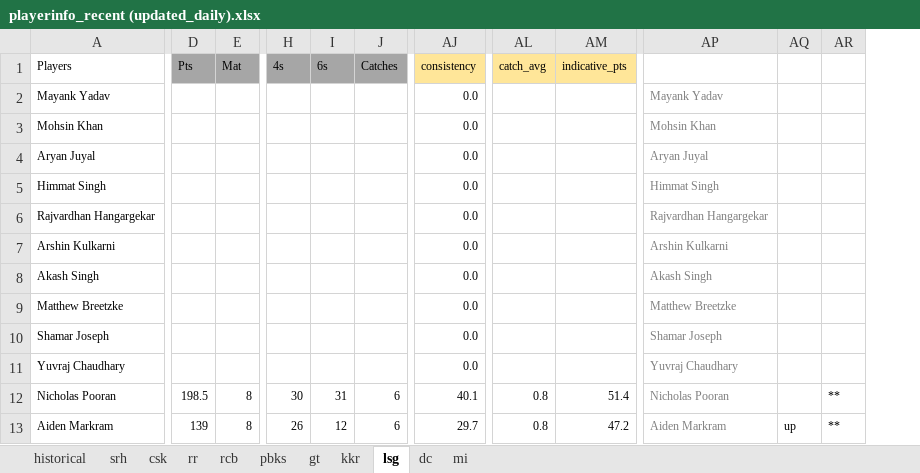
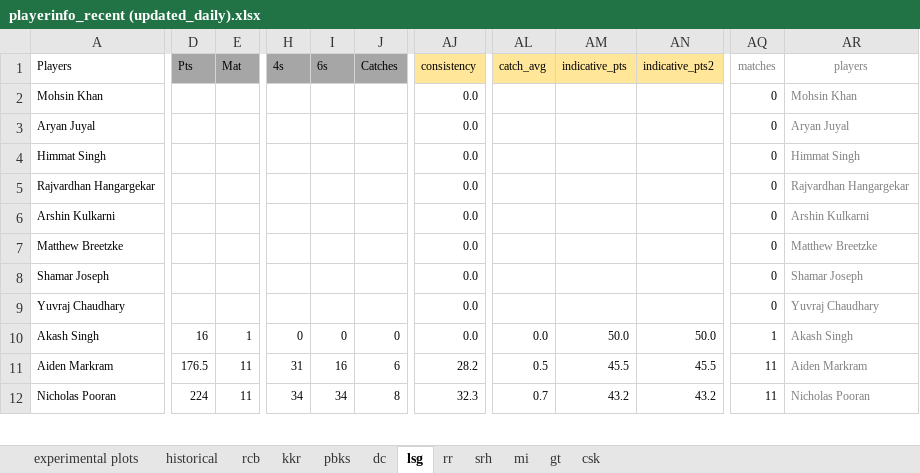
Before and after one commit to quickSilverShanks/IPL-CricPred, an Excel workbook: analysis/playerinfo_recent (updated_daily).xlsx, sheet lsg, drawn as a sheet; only a part is shown, gaps mark what is left out; values as stored, in another font and other column widths than the file's, no borders; conditional formats not drawn; removed rows and columns are numbered as before the commit, all else as after; rows hold the shown columns only; the diff covers the shown part only; the diff names each change by its address in the sheet, - before the commit and + after, or states it on an @@ line.

```diff
--- a/analysis/playerinfo_recent (updated_daily).xlsx (sheet lsg)
+++ b/analysis/playerinfo_recent (updated_daily).xlsx (sheet lsg)
+sheet tab: experimental plots
@@ sheet tab order changed: experimental plots | historical | rcb | kkr | pbks | dc | lsg | rr | srh | mi | gt | csk @@
+column AN, row 1: indicative_pts2; row 12: 43.2
+column AQ, rows 1-9: matches | 0 | 0 | 0 | 0 | 0 | 0 | 0 | 0; row 12: 11
-column AQ, empty
-column AR, row 12: **
-AR1: (empty)
+AR1: players
-row 2: Mayank Yadav |  |  |  |  |  | 0.0 |  |  | Mayank Yadav
-row 8: Akash Singh |  |  |  |  |  | 0.0 |  |  | Akash Singh
+row 10: Akash Singh | 16 | 1 | 0 | 0 | 0 | 0.0 | 0.0 | 50.0 | 50.0 | 1 | Akash Singh
+row 11: Aiden Markram | 176.5 | 11 | 31 | 16 | 6 | 28.2 | 0.5 | 45.5 | 45.5 | 11 | Aiden Markram
-D12: 198.5
+D12: 224
-E12: 8
+E12: 11
-H12: 30
+H12: 34
-I12: 31
+I12: 34
-J12: 6
+J12: 8
-AJ12: 40.1
+AJ12: 32.3
-AL12: 0.8
+AL12: 0.7
-AM12: 51.4
+AM12: 43.2
-row 13: Aiden Markram | 139 | 8 | 26 | 12 | 6 | 29.7 | 0.8 | 47.2 | Aiden Markram | up | **
```
Also changed, not shown: 6 added rows, 5 removed rows and 104 edited cells elsewhere in this sheet, sheet historical, sheet mi, sheet gt, sheet srh, sheet pbks, sheet csk, 4 more sheets, formulas that keep their value, charts or pictures, 1 other file.
